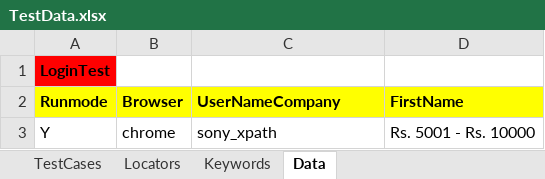
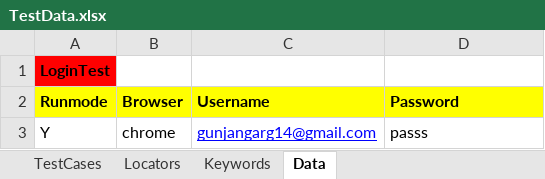
Before and after one commit to gunjanQtpSelenium/KeywordDrivenFramework-, an Excel workbook: KeywordDrivenFramework/TestFramework/ExcelSheet/TestData.xlsx, sheet Data, drawn as a sheet; values as stored, in another font and other column widths than the file's, no borders; the diff names each change by its address in the sheet, - before the commit and + after, or states it on an @@ line.

```diff
--- a/KeywordDrivenFramework/TestFramework/ExcelSheet/TestData.xlsx (sheet Data)
+++ b/KeywordDrivenFramework/TestFramework/ExcelSheet/TestData.xlsx (sheet Data)
-C2: UserNameCompany
+C2: Username
-D2: FirstName
+D2: Password
-C3 (Username): sony_xpath
+C3 (Username): gunjangarg14@gmail.com
@@ C3 underline: off → on, text colour: black → #0000FF @@
-D3 (Password): Rs. 5001 - Rs. 10000
+D3 (Password): passs
```
Also changed, not shown: sheet Keywords, 29 other files.
